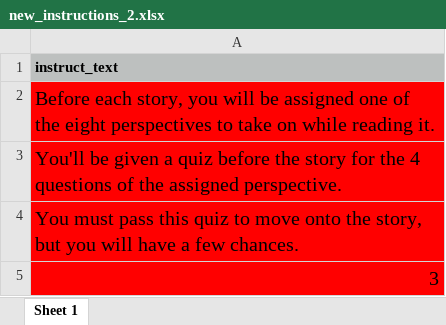
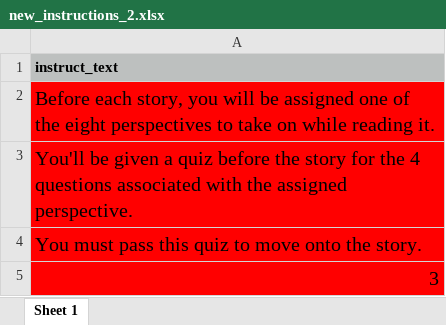
Before and after one commit to reblando/ebs, an Excel workbook: new_instructions_2.xlsx, sheet Sheet 1, drawn as a sheet; values as stored, in another font and other column widths than the file's, no borders; the diff names each change by its address in the sheet, - before the commit and + after, or states it on an @@ line.

Commit message:
update new instructions 2 and 7

```diff
--- a/new_instructions_2.xlsx (sheet Sheet 1)
+++ b/new_instructions_2.xlsx (sheet Sheet 1)
-A3: …4 questions of the assigned…
+A3: …4 questions associated with the assigned…
-A4: …onto the story, but you will have a few chances.
+A4: …onto the story.
```
Also changed, not shown: new_instructions_7.xlsx, 5 other files.
